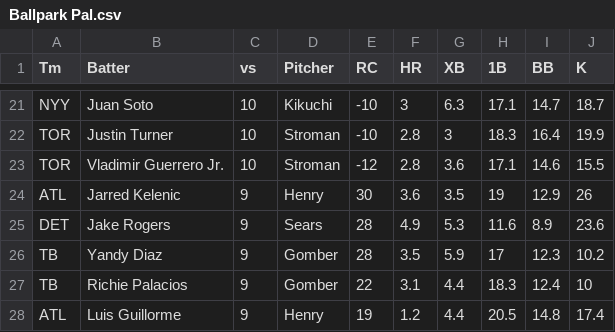
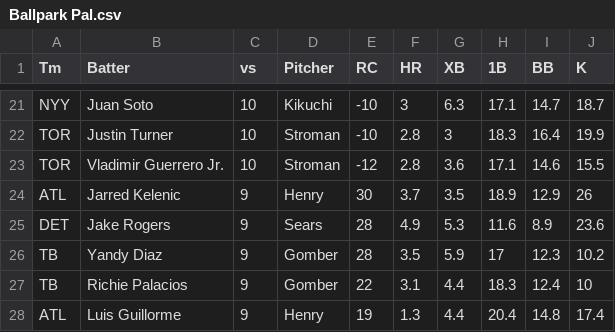
Before and after one commit to a1faded/a1picks-hits-bot, a CSV file: Ballpark Pal.csv, drawn as a sheet; only a part is shown, gaps mark what is left out; the diff covers the shown part only.

```diff
--- a/Ballpark Pal.csv
+++ b/Ballpark Pal.csv
@@ -23,3 +23,3 @@ TOR,Justin Turner,10,Stroman,-10,2.8,3,18.3,16.4,19.9
 TOR,Vladimir Guerrero Jr.,10,Stroman,-12,2.8,3.6,17.1,14.6,15.5
-ATL,Jarred Kelenic,9,Henry,30,3.6,3.5,19,12.9,26
+ATL,Jarred Kelenic,9,Henry,30,3.7,3.5,18.9,12.9,26
 DET,Jake Rogers,9,Sears,28,4.9,5.3,11.6,8.9,23.6
@@ -27,2 +27,2 @@ TB,Yandy Diaz,9,Gomber,28,3.5,5.9,17,12.3,10.2
 TB,Richie Palacios,9,Gomber,22,3.1,4.4,18.3,12.4,10
-ATL,Luis Guillorme,9,Henry,19,1.2,4.4,20.5,14.8,17.4
+ATL,Luis Guillorme,9,Henry,19,1.3,4.4,20.4,14.8,17.4
```
Also changed, not shown: 2 added rows, 2 removed rows and 43 edited cells elsewhere in this file, Ballpark Palmodel2.csv.
